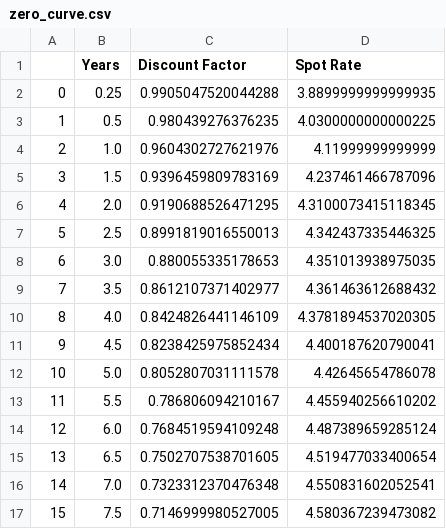
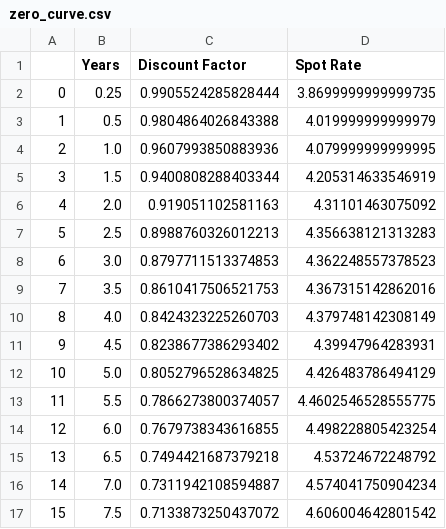
Before and after one commit to gy623/Interest-Rate-Curve-Bootstrapping-and-Stress-Testing, a CSV file: data/zero_curve.csv, drawn as a sheet; only a part is shown; the diff covers the shown part only.

```diff
--- a/data/zero_curve.csv
+++ b/data/zero_curve.csv
@@ -1,17 +1,17 @@
 ,Years,Discount Factor,Spot Rate
-0,0.25,0.9905047520044288,3.8899999999999935
-1,0.5,0.980439276376235,4.0300000000000225
-2,1.0,0.9604302727621976,4.11999999999999
-3,1.5,0.9396459809783169,4.237461466787096
-4,2.0,0.9190688526471295,4.3100073415118345
-5,2.5,0.8991819016550013,4.342437335446325
-6,3.0,0.880055335178653,4.351013938975035
-7,3.5,0.8612107371402977,4.361463612688432
-8,4.0,0.8424826441146109,4.3781894537020305
-9,4.5,0.8238425975852434,4.400187620790041
-10,5.0,0.8052807031111578,4.42645654786078
-11,5.5,0.786806094210167,4.455940256610202
-12,6.0,0.7684519594109248,4.487389659285124
-13,6.5,0.7502707538701605,4.519477033400654
-14,7.0,0.7323312370476348,4.550831602052541
-15,7.5,0.7146999980527005,4.580367239473082
+0,0.25,0.9905524285828444,3.8699999999999735
+1,0.5,0.9804864026843388,4.019999999999979
+2,1.0,0.9607993850883936,4.079999999999995
+3,1.5,0.9400808288403344,4.205314633546919
+4,2.0,0.919051102581163,4.31101463075092
+5,2.5,0.8988760326012213,4.356638121313283
+6,3.0,0.8797711513374853,4.362248557378523
+7,3.5,0.8610417506521753,4.367315142862016
+8,4.0,0.8424323225260703,4.379748142308149
+9,4.5,0.8238677386293402,4.39947964283931
+10,5.0,0.8052796528634825,4.426483786494129
+11,5.5,0.7866273800374057,4.4602546528555775
+12,6.0,0.7679738343616855,4.498228805423254
+13,6.5,0.7494421687379218,4.53724672248792
+14,7.0,0.7311942108594887,4.574041750904234
+15,7.5,0.7133873250437072,4.606004642801542
```
Also changed, not shown: 90 edited cells elsewhere in this file, data/clean_treasury_curve.csv, data/continuous_zero_curve.csv, 12 other files.
